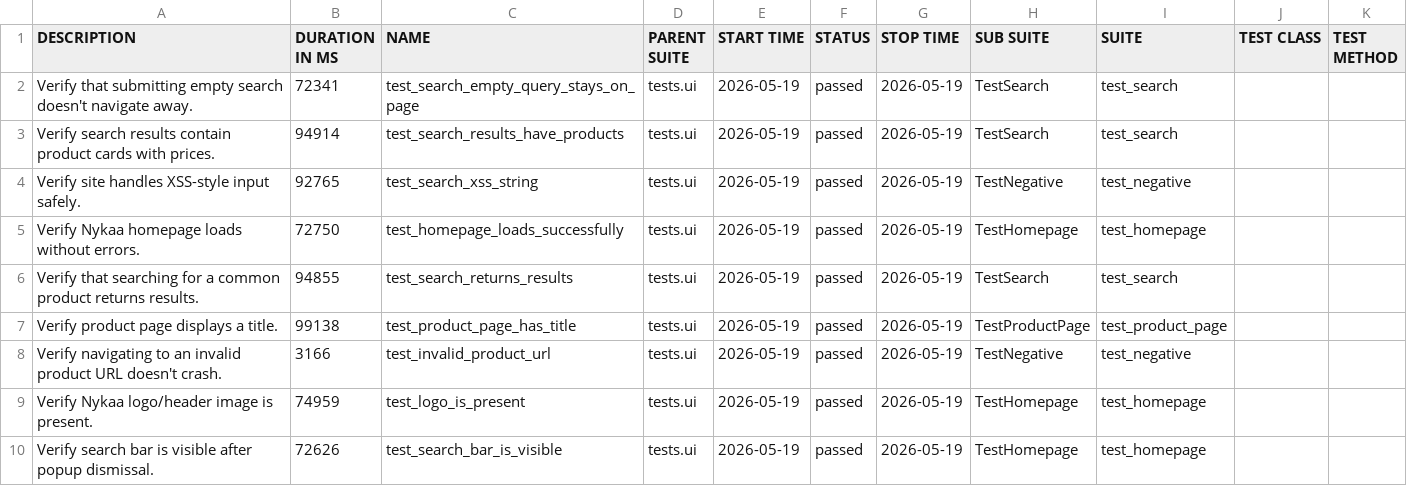
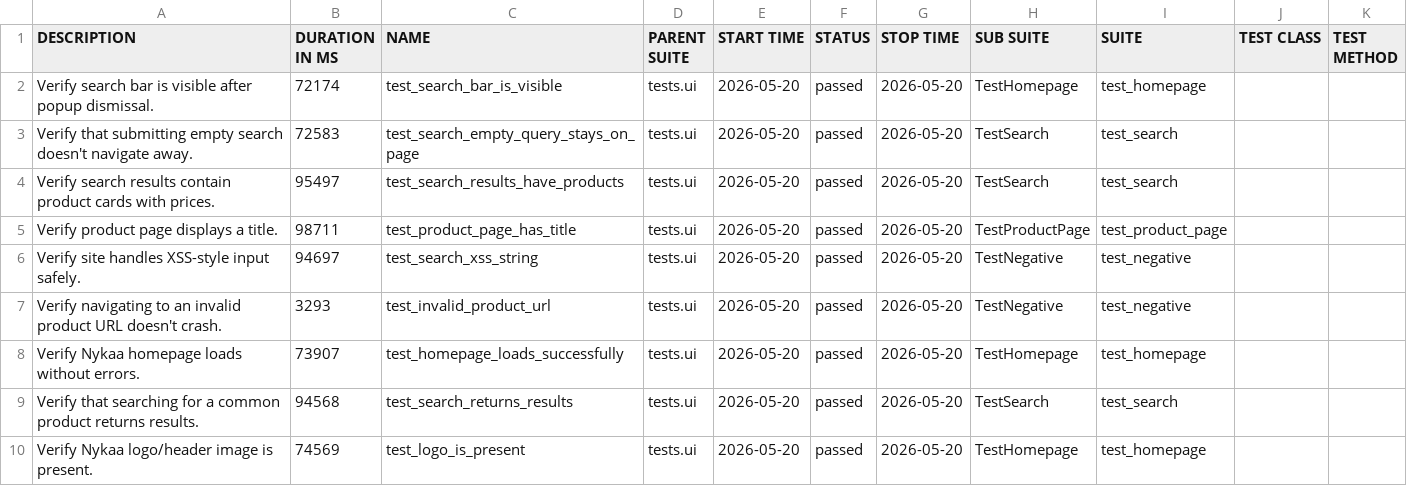
Before and after one commit to Deoli420/automation-framework, a CSV file: allure-report/data/suites.csv, drawn as a sheet.

```diff
--- a/allure-report/data/suites.csv
+++ b/allure-report/data/suites.csv
@@ -1,10 +1,10 @@
 "DESCRIPTION","DURATION IN MS","NAME","PARENT SUITE","START TIME","STATUS","STOP TIME","SUB SUITE","SUITE","TEST CLASS","TEST METHOD"
-"Verify that submitting empty search doesn't navigate away.","72341","test_search_empty_query_stays_on_page","tests.ui","2026-05-19","passed","2026-05-19","TestSearch","test_search","",""
-"Verify search results contain product cards with prices.","94914","test_search_results_have_products","tests.ui","2026-05-19","passed","2026-05-19","TestSearch","test_search","",""
-"Verify site handles XSS-style input safely.","92765","test_search_xss_string","tests.ui","2026-05-19","passed","2026-05-19","TestNegative","test_negative","",""
-"Verify Nykaa homepage loads without errors.","72750","test_homepage_loads_successfully","tests.ui","2026-05-19","passed","2026-05-19","TestHomepage","test_homepage","",""
-"Verify that searching for a common product returns results.","94855","test_search_returns_results","tests.ui","2026-05-19","passed","2026-05-19","TestSearch","test_search","",""
-"Verify product page displays a title.","99138","test_product_page_has_title","tests.ui","2026-05-19","passed","2026-05-19","TestProductPage","test_product_page","",""
-"Verify navigating to an invalid product URL doesn't crash.","3166","test_invalid_product_url","tests.ui","2026-05-19","passed","2026-05-19","TestNegative","test_negative","",""
-"Verify Nykaa logo/header image is present.","74959","test_logo_is_present","tests.ui","2026-05-19","passed","2026-05-19","TestHomepage","test_homepage","",""
-"Verify search bar is visible after popup dismissal.","72626","test_search_bar_is_visible","tests.ui","2026-05-19","passed","2026-05-19","TestHomepage","test_homepage","",""
+"Verify search bar is visible after popup dismissal.","72174","test_search_bar_is_visible","tests.ui","2026-05-20","passed","2026-05-20","TestHomepage","test_homepage","",""
+"Verify that submitting empty search doesn't navigate away.","72583","test_search_empty_query_stays_on_page","tests.ui","2026-05-20","passed","2026-05-20","TestSearch","test_search","",""
+"Verify search results contain product cards with prices.","95497","test_search_results_have_products","tests.ui","2026-05-20","passed","2026-05-20","TestSearch","test_search","",""
+"Verify product page displays a title.","98711","test_product_page_has_title","tests.ui","2026-05-20","passed","2026-05-20","TestProductPage","test_product_page","",""
+"Verify site handles XSS-style input safely.","94697","test_search_xss_string","tests.ui","2026-05-20","passed","2026-05-20","TestNegative","test_negative","",""
+"Verify navigating to an invalid product URL doesn't crash.","3293","test_invalid_product_url","tests.ui","2026-05-20","passed","2026-05-20","TestNegative","test_negative","",""
+"Verify Nykaa homepage loads without errors.","73907","test_homepage_loads_successfully","tests.ui","2026-05-20","passed","2026-05-20","TestHomepage","test_homepage","",""
+"Verify that searching for a common product returns results.","94568","test_search_returns_results","tests.ui","2026-05-20","passed","2026-05-20","TestSearch","test_search","",""
+"Verify Nykaa logo/header image is present.","74569","test_logo_is_present","tests.ui","2026-05-20","passed","2026-05-20","TestHomepage","test_homepage","",""
```
Also changed, not shown: 59 other files.
